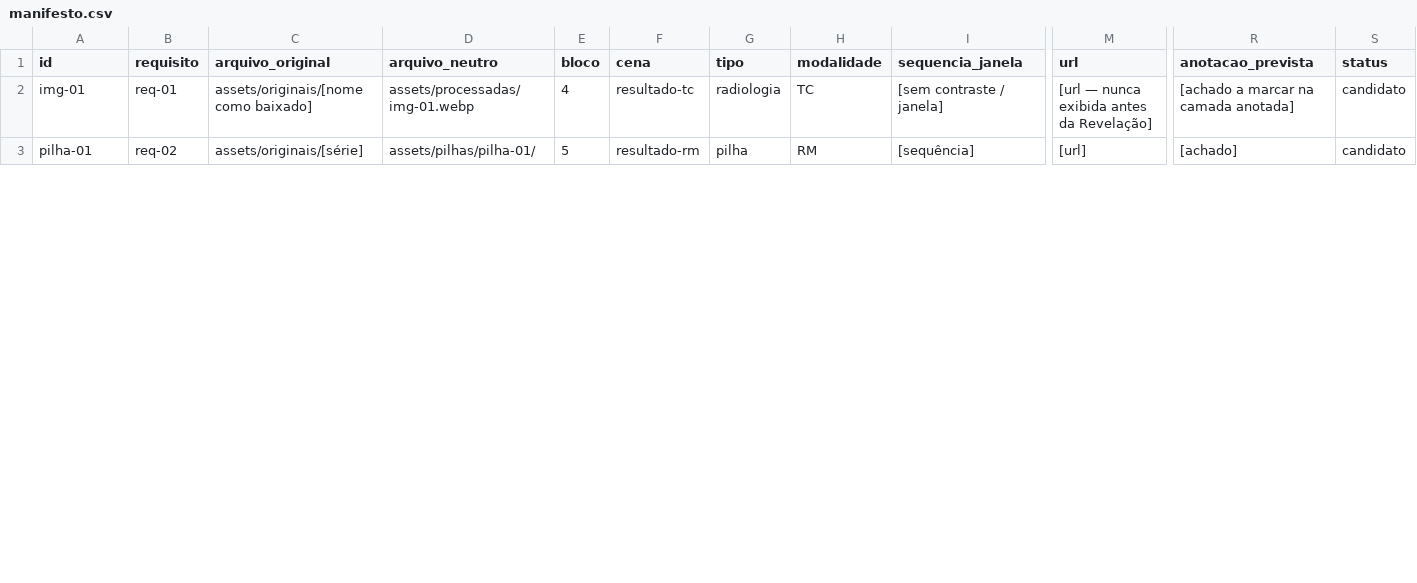
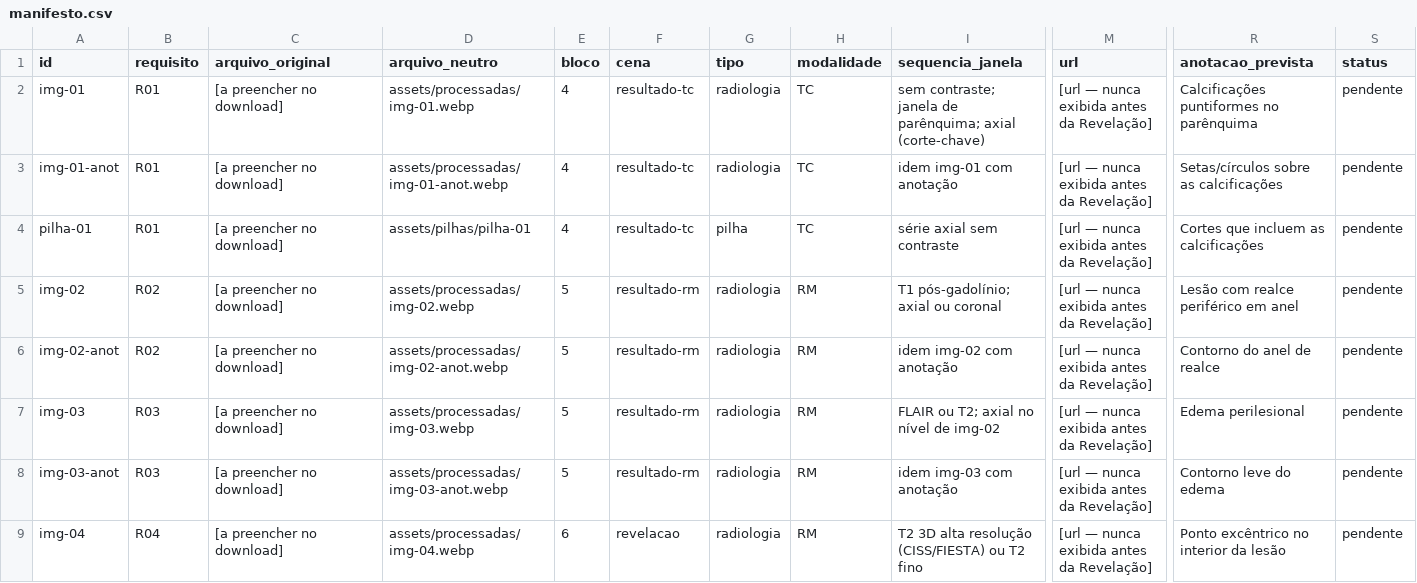
Before and after one commit to pablomesquitads-tech/imaginogame, a CSV file: imagino 2 trabalho/manifesto.csv, drawn as a sheet; only a part is shown, gaps mark what is left out; addresses are those after the commit; rows hold the shown columns only; the diff covers the shown part only; the diff names each change by its address in the sheet, - before the commit and + after, or states it on an @@ line.

```diff
--- a/imagino 2 trabalho/manifesto.csv
+++ b/imagino 2 trabalho/manifesto.csv
-B2 (requisito): req-01
+B2 (requisito): R01
-C2 (arquivo_original): assets/originais/[nome como baixado]
+C2 (arquivo_original): [a preencher no download]
-I2 (sequencia_janela): [sem contraste / janela]
+I2 (sequencia_janela): sem contraste; janela de parênquima; axial (corte-chave)
-R2 (anotacao_prevista): [achado a marcar na camada anotada]
+R2 (anotacao_prevista): Calcificações puntiformes no parênquima
-S2 (status): candidato
+S2 (status): pendente
+row 3: img-01-anot | R01 | [a preencher no download] | assets/processadas/img-01-anot.webp | 4 | resultado-tc | radiologia | TC | idem img-01 com anotação | [url — nunca exibida antes da Revelação] | Setas/círculos sobre as calcificações | pendente
-B4 (requisito): req-02
+B4 (requisito): R01
-C4 (arquivo_original): assets/originais/[série]
+C4 (arquivo_original): [a preencher no download]
-D4 (arquivo_neutro): assets/pilhas/pilha-01/
+D4 (arquivo_neutro): assets/pilhas/pilha-01
-E4 (bloco): 5
+E4 (bloco): 4
-F4 (cena): resultado-rm
+F4 (cena): resultado-tc
-H4 (modalidade): RM
+H4 (modalidade): TC
-I4 (sequencia_janela): [sequência]
+I4 (sequencia_janela): série axial sem contraste
-M4 (url): [url]
+M4 (url): [url — nunca exibida antes da Revelação]
-R4 (anotacao_prevista): [achado]
+R4 (anotacao_prevista): Cortes que incluem as calcificações
-S4 (status): candidato
+S4 (status): pendente
+row 5: img-02 | R02 | [a preencher no download] | assets/processadas/img-02.webp | 5 | resultado-rm | radiologia | RM | T1 pós-gadolínio; axial ou coronal | [url — nunca exibida antes da Revelação] | Lesão com realce periférico em anel | pendente
+row 6: img-02-anot | R02 | [a preencher no download] | assets/processadas/img-02-anot.webp | 5 | resultado-rm | radiologia | RM | idem img-02 com anotação | [url — nunca exibida antes da Revelação] | Contorno do anel de realce | pendente
+row 7: img-03 | R03 | [a preencher no download] | assets/processadas/img-03.webp | 5 | resultado-rm | radiologia | RM | FLAIR ou T2; axial no nível de img-02 | [url — nunca exibida antes da Revelação] | Edema perilesional | pendente
+row 8: img-03-anot | R03 | [a preencher no download] | assets/processadas/img-03-anot.webp | 5 | resultado-rm | radiologia | RM | idem img-03 com anotação | [url — nunca exibida antes da Revelação] | Contorno leve do edema | pendente
+row 9: img-04 | R04 | [a preencher no download] | assets/processadas/img-04.webp | 6 | revelacao | radiologia | RM | T2 3D alta resolução (CISS/FIESTA) ou T2 fino | [url — nunca exibida antes da Revelação] | Ponto excêntrico no interior da lesão | pendente
```
Also changed, not shown: 3 added rows and 6 edited cells elsewhere in this file, 47 other files.
